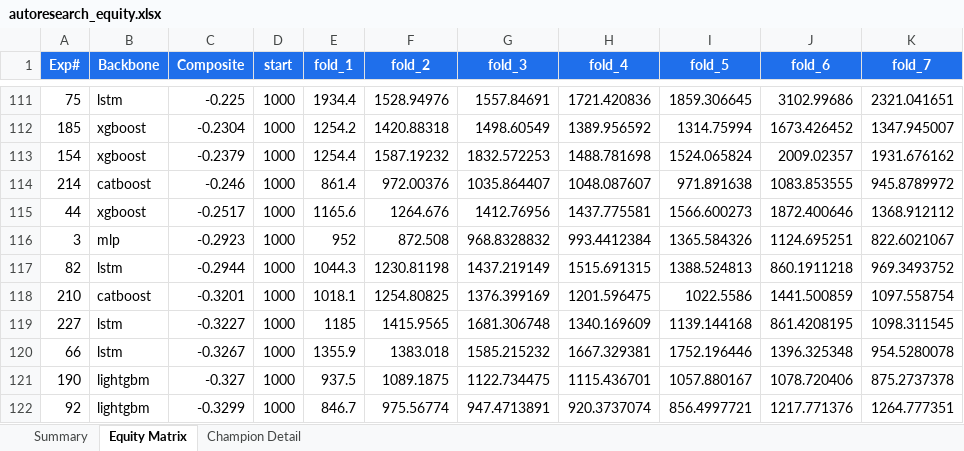
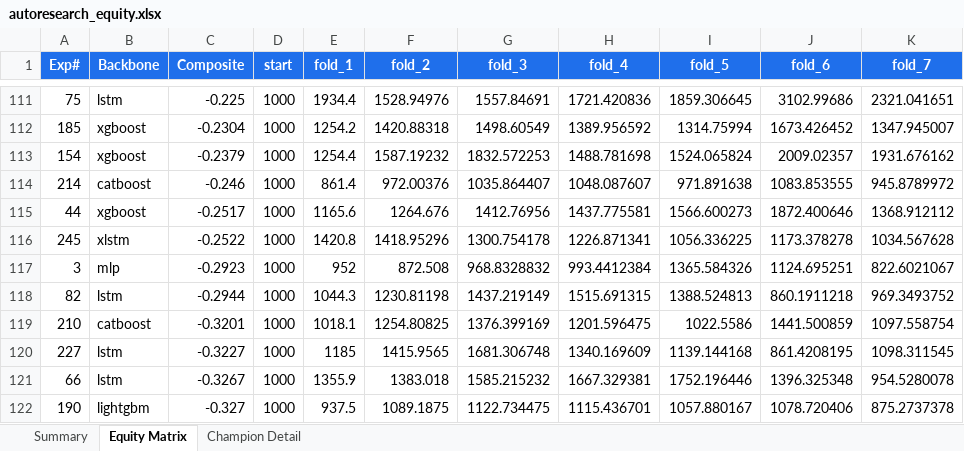
Before and after one commit to dlmastery/autoresearch, an Excel workbook: docs/index_stock_dashboard/autoresearch_equity.xlsx, sheet Equity Matrix, drawn as a sheet; only a part is shown, gaps mark what is left out; the shorter side is filled out with more unchanged rows; values as stored, in another font and other column widths than the file's, no borders; charts and pictures not drawn; the diff names each change by its address in the sheet, - before the commit and + after, or states it on an @@ line.

```diff
--- a/docs/index_stock_dashboard/autoresearch_equity.xlsx (sheet Equity Matrix)
+++ b/docs/index_stock_dashboard/autoresearch_equity.xlsx (sheet Equity Matrix)
+row 116: 245 | xlstm | -0.2522 | 1000 | 1420.8 | 1418.95296 | 1300.754178 | 1226.871341 | 1056.336225 | 1173.378278 | 1034.567628
```
Also changed, not shown: sheet Summary, charts or pictures, 10 other files.
